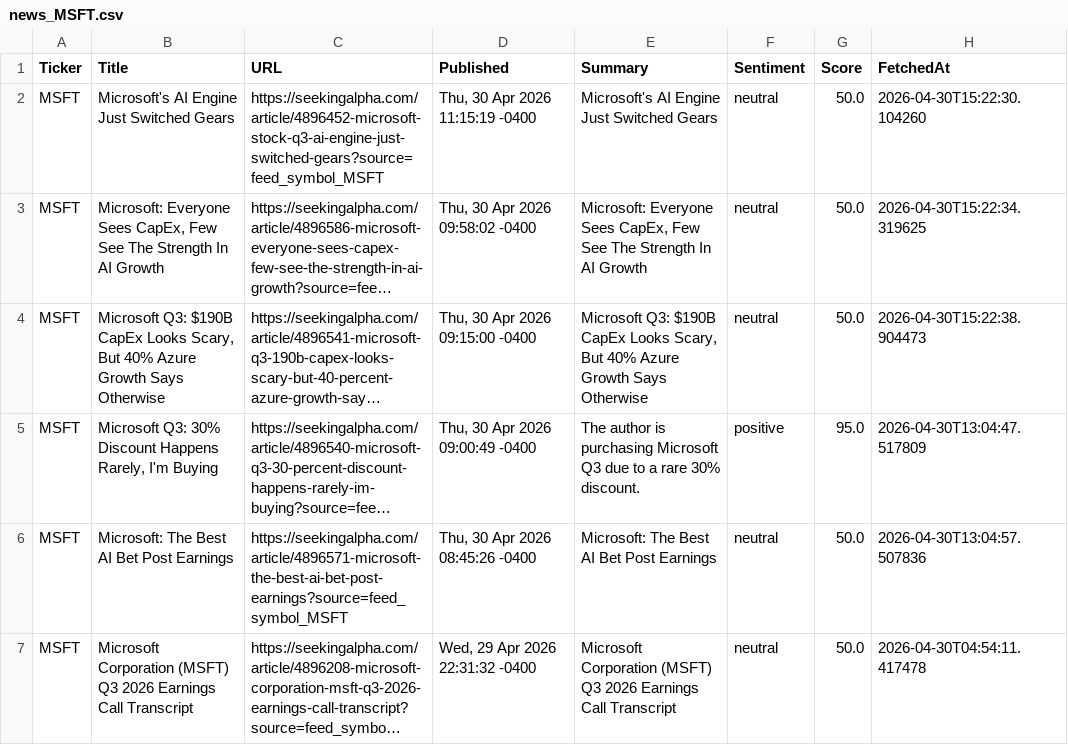
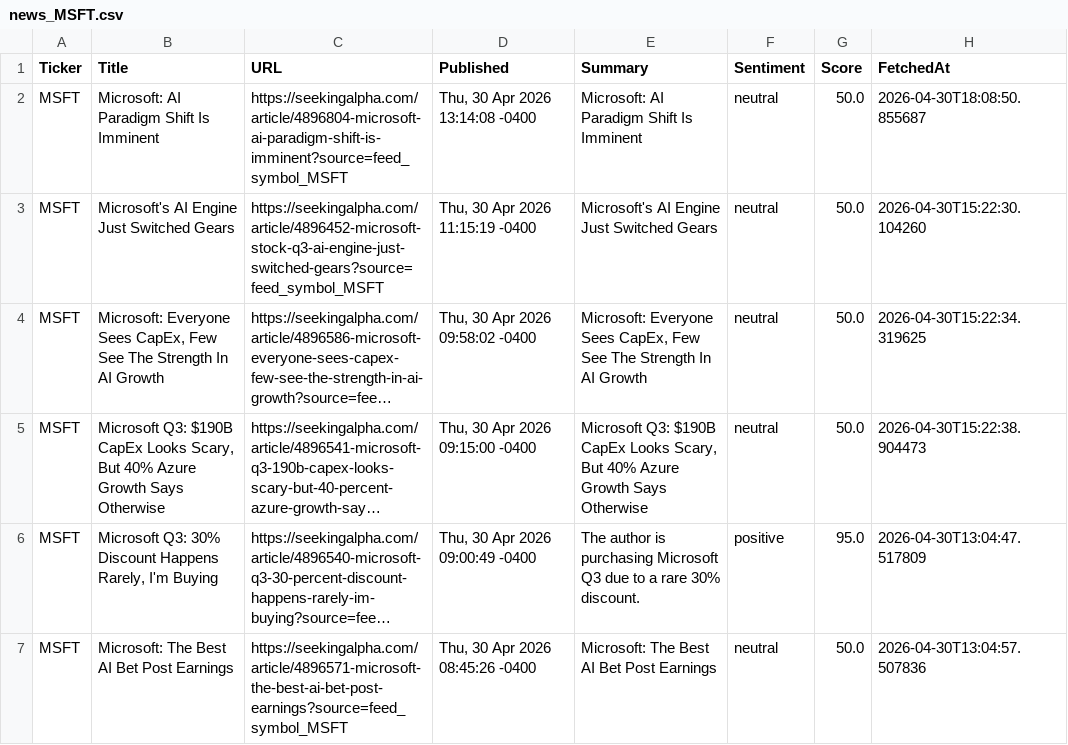
Before and after one commit to timursk99-ai/news-pipeline, a CSV file: news_MSFT.csv, drawn as a sheet; only a part is shown; the shorter side is filled out with more unchanged rows; long unchanged cells end in …; the diff names each change by its address in the sheet, - before the commit and + after, or states it on an @@ line.

Commit message:
update news CSVs

```diff
--- a/news_MSFT.csv
+++ b/news_MSFT.csv
+row 2: MSFT | Microsoft: AI Paradigm Shift Is Imminent | https://seekingalpha.com/article/4896804-microsoft-ai-paradigm-shift-is-imminent?source=feed_symbol_MSFT | Thu, 30 Apr 2026 13:14:08 -0400 | Microsoft: AI Paradigm Shift Is Imminent | neutral | 50.0 | 2026-04-30T18:08:50.855687
```
